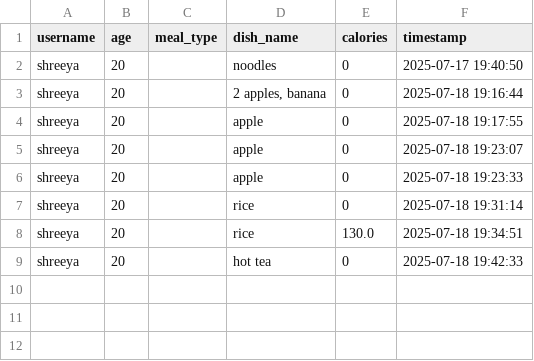
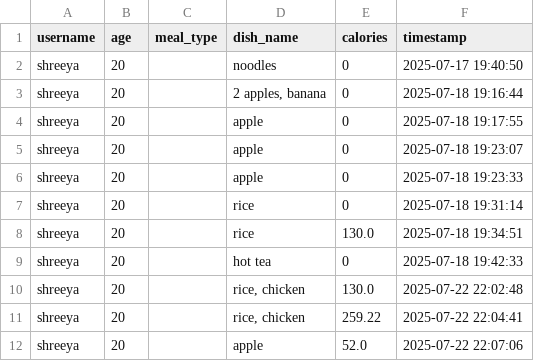
Before and after one commit to Shreeya2004-sudo/Personalized-calorie, a CSV file: meal_logs.csv, drawn as a sheet.

```diff
--- a/meal_logs.csv
+++ b/meal_logs.csv
@@ -9 +9,4 @@ shreeya,20,,rice,130.0,2025-07-18 19:34:51
 shreeya,20,,hot tea,0,2025-07-18 19:42:33
+shreeya,20,,"rice, chicken",130.0,2025-07-22 22:02:48
+shreeya,20,,"rice, chicken",259.22,2025-07-22 22:04:41
+shreeya,20,,apple,52.0,2025-07-22 22:07:06
```
Also changed, not shown: Indian_Food_Nutrition_Processing.csv, 4 other files.
